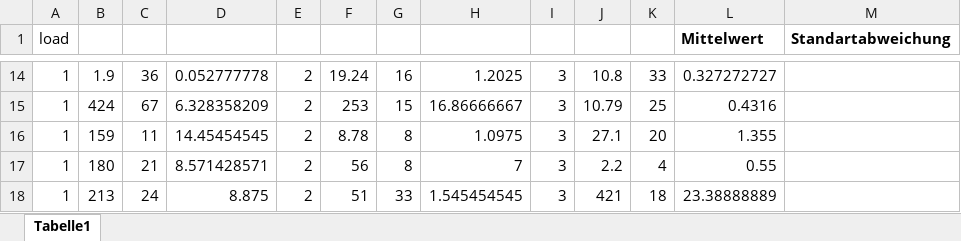
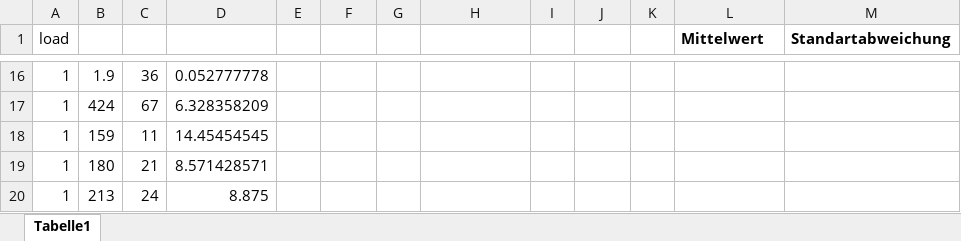
Before and after one commit to fhirter/Computer-Networks, an Excel workbook: Netzwerktechnik/Praktika/03_HTTP/Lösungen/Berechnungen.xlsx, sheet Tabelle1, drawn as a sheet; only a part is shown, gaps mark what is left out; values as stored, in another font and other column widths than the file's, no borders; charts and pictures not drawn; addresses are those after the commit; the diff covers the shown part only; the diff names each change by its address in the sheet, - before the commit and + after, or states it on an @@ line.

```diff
--- a/Netzwerktechnik/Praktika/03_HTTP/Lösungen/Berechnungen.xlsx (sheet Tabelle1)
+++ b/Netzwerktechnik/Praktika/03_HTTP/Lösungen/Berechnungen.xlsx (sheet Tabelle1)
-E16:E20: 2
+E16:E20: (empty)
-F16: 19.24
+F16: (empty)
-G16: 16
+G16: (empty)
-H16: 1.2025
+H16: (empty)
-I16:I20: 3
+I16:I20: (empty)
-J16: 10.8
+J16: (empty)
-K16: 33
+K16: (empty)
-L16 (Mittelwert): 0.327272727
+L16 (Mittelwert): (empty)
-F17: 253
+F17: (empty)
-G17: 15
+G17: (empty)
-H17: 16.86666667
+H17: (empty)
-J17: 10.79
+J17: (empty)
-K17: 25
+K17: (empty)
-L17 (Mittelwert): 0.4316
+L17 (Mittelwert): (empty)
-F18: 8.78
+F18: (empty)
-G18:G19: 8
+G18:G19: (empty)
-H18: 1.0975
+H18: (empty)
-J18: 27.1
+J18: (empty)
-K18: 20
+K18: (empty)
-L18 (Mittelwert): 1.355
+L18 (Mittelwert): (empty)
-F19: 56
+F19: (empty)
-H19: 7
+H19: (empty)
-J19: 2.2
+J19: (empty)
-K19: 4
+K19: (empty)
-L19 (Mittelwert): 0.55
+L19 (Mittelwert): (empty)
-F20: 51
+F20: (empty)
-G20: 33
+G20: (empty)
-H20: 1.545454545
+H20: (empty)
-J20: 421
+J20: (empty)
-K20: 18
+K20: (empty)
-L20 (Mittelwert): 23.38888889
+L20 (Mittelwert): (empty)
```
Also changed, not shown: 20 added rows, 1 removed row and 40 edited cells elsewhere in this sheet, formulas that keep their value, charts or pictures.
